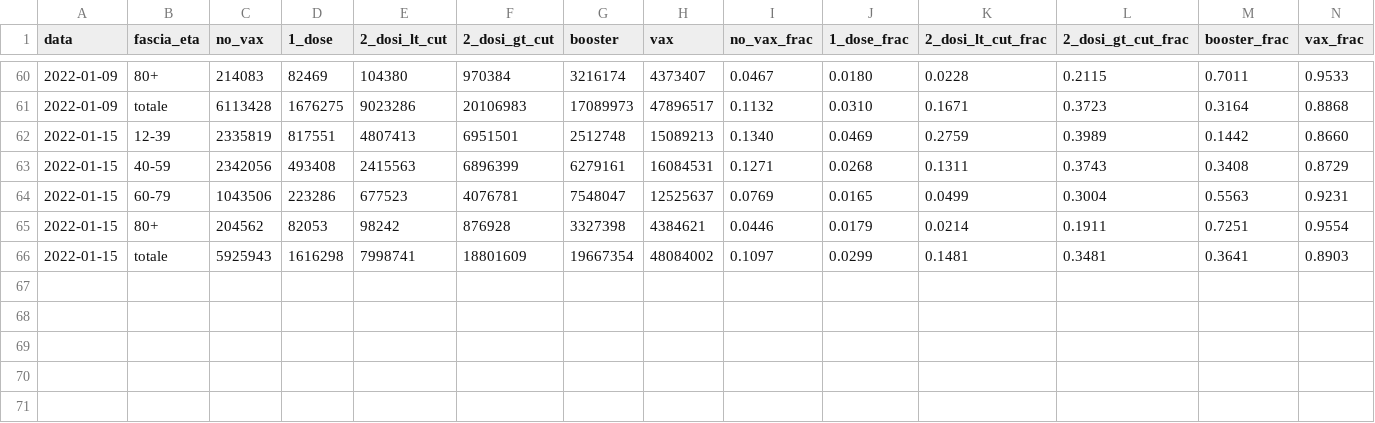
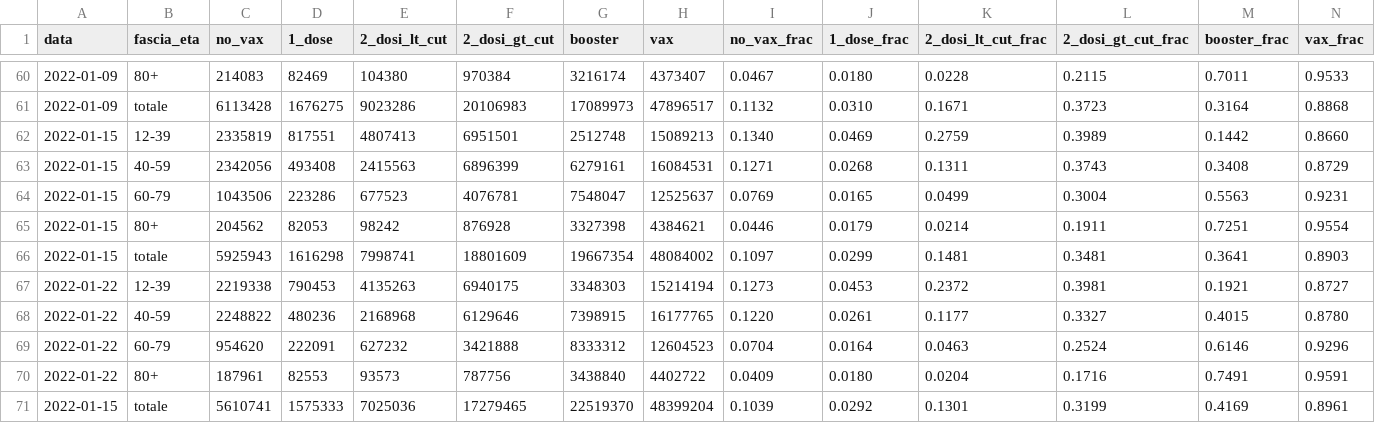
Before and after one commit to thomasmuntzer/covid19, a CSV file: Italy/data/rapporti_ISS - Popolazione.csv, drawn as a sheet; only a part is shown, gaps mark what is left out; rows hold the shown columns only; the diff names each change by its address in the sheet, - before the commit and + after, or states it on an @@ line.

```diff
--- a/Italy/data/rapporti_ISS - Popolazione.csv
+++ b/Italy/data/rapporti_ISS - Popolazione.csv
+row 67: 2022-01-22 | 12-39 | 2219338 | 790453 | 4135263 | 6940175 | 3348303 | 15214194 | 0.1273 | 0.0453 | 0.2372 | 0.3981 | 0.1921 | 0.8727
+row 68: 2022-01-22 | 40-59 | 2248822 | 480236 | 2168968 | 6129646 | 7398915 | 16177765 | 0.1220 | 0.0261 | 0.1177 | 0.3327 | 0.4015 | 0.8780
+row 69: 2022-01-22 | 60-79 | 954620 | 222091 | 627232 | 3421888 | 8333312 | 12604523 | 0.0704 | 0.0164 | 0.0463 | 0.2524 | 0.6146 | 0.9296
+row 70: 2022-01-22 | 80+ | 187961 | 82553 | 93573 | 787756 | 3438840 | 4402722 | 0.0409 | 0.0180 | 0.0204 | 0.1716 | 0.7491 | 0.9591
+row 71: 2022-01-15 | totale | 5610741 | 1575333 | 7025036 | 17279465 | 22519370 | 48399204 | 0.1039 | 0.0292 | 0.1301 | 0.3199 | 0.4169 | 0.8961
```
Also changed, not shown: Italy/data/rapporti_ISS - Contagi.csv, Italy/data/rapporti_ISS - Decessi.csv, 10 other files.
